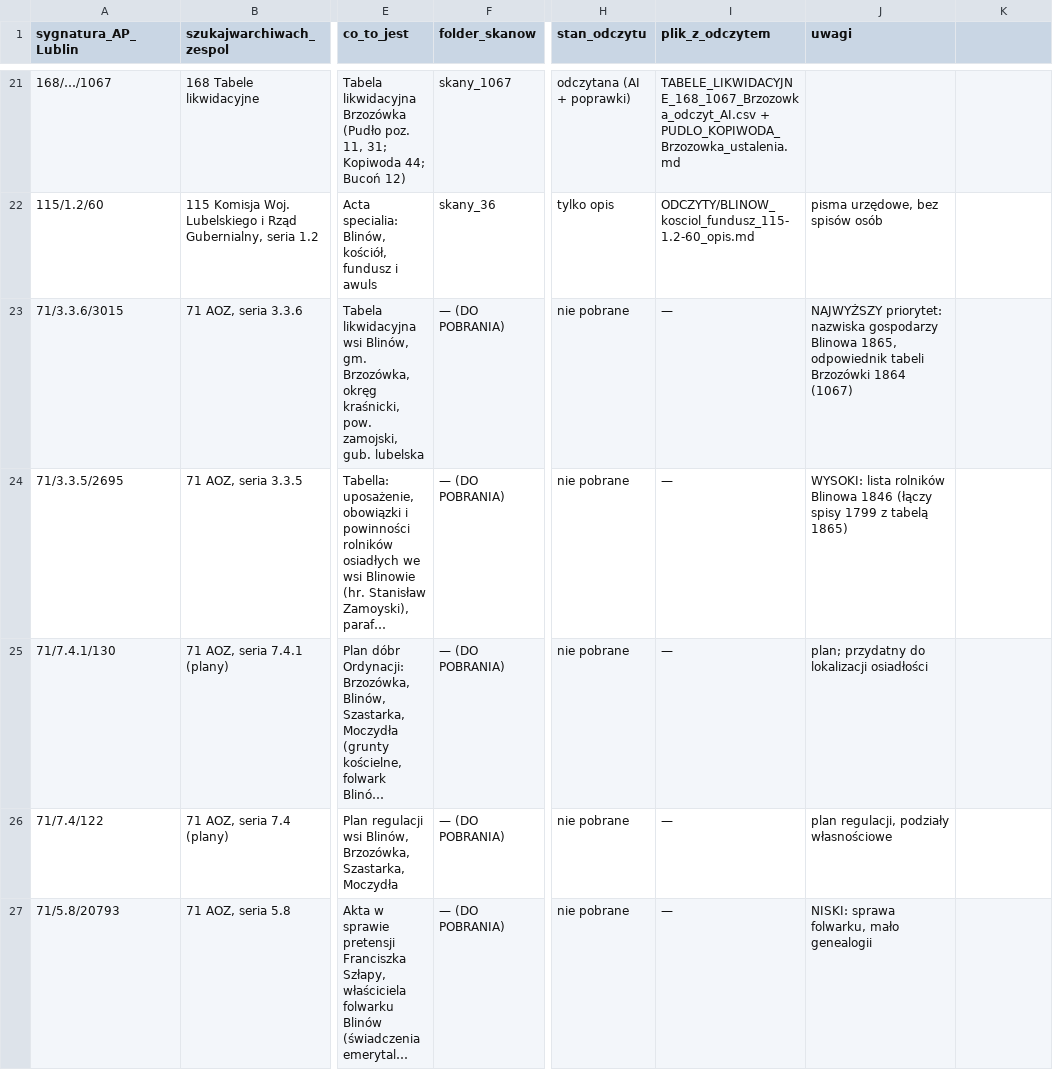
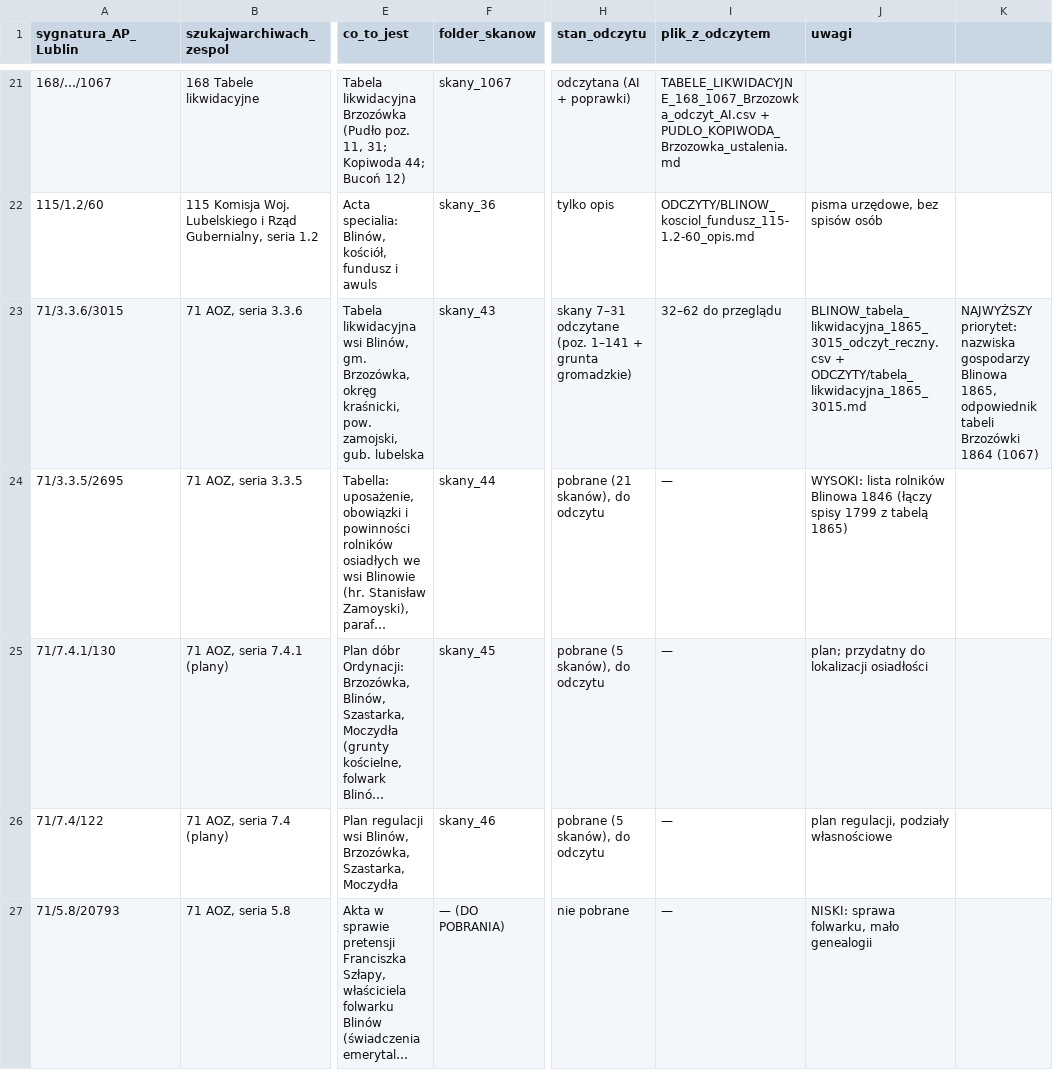
Before and after one commit to toxiconus/genealog-indexer-v7.1, a CSV file: public/konsolidacja/haiku/KATALOG_PACZEK_ARCHIWALNYCH.csv, drawn as a sheet; only a part is shown, gaps mark what is left out; long unchanged cells end in …; the diff names each change by its address in the sheet, - before the commit and + after, or states it on an @@ line.

```diff
--- a/public/konsolidacja/haiku/KATALOG_PACZEK_ARCHIWALNYCH.csv
+++ b/public/konsolidacja/haiku/KATALOG_PACZEK_ARCHIWALNYCH.csv
-F23 (folder_skanow): — (DO POBRANIA)
+F23 (folder_skanow): skany_43
-H23 (stan_odczytu): nie pobrane
+H23 (stan_odczytu): skany 7–31 odczytane (poz. 1–141 + grunta gromadzkie)
-I23 (plik_z_odczytem): —
+I23 (plik_z_odczytem): 32–62 do przeglądu
-J23 (uwagi): NAJWYŻSZY priorytet: nazwiska gospodarzy Blinowa 1865, odpowiednik tabeli Brzozówki 1864 (1067)
+J23 (uwagi): BLINOW_tabela_likwidacyjna_1865_3015_odczyt_reczny.csv + ODCZYTY/tabela_likwidacyjna_1865_3015.md
-K23: (empty)
+K23: NAJWYŻSZY priorytet: nazwiska gospodarzy Blinowa 1865, odpowiednik tabeli Brzozówki 1864 (1067)
-F24 (folder_skanow): — (DO POBRANIA)
+F24 (folder_skanow): skany_44
-H24 (stan_odczytu): nie pobrane
+H24 (stan_odczytu): pobrane (21 skanów), do odczytu
-F25 (folder_skanow): — (DO POBRANIA)
+F25 (folder_skanow): skany_45
-H25:H26 (stan_odczytu): nie pobrane
+H25:H26 (stan_odczytu): pobrane (5 skanów), do odczytu
-F26 (folder_skanow): — (DO POBRANIA)
+F26 (folder_skanow): skany_46
```
Also changed, not shown: 2 other files.
